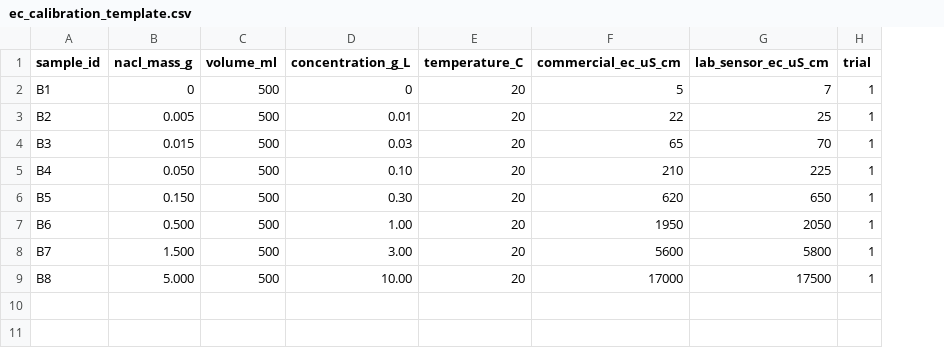
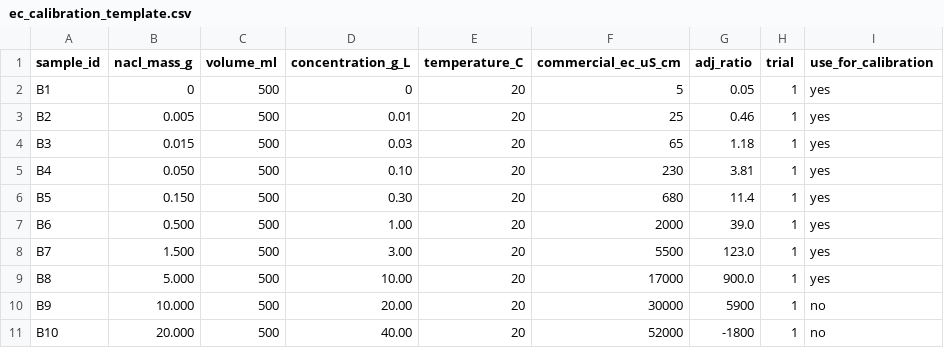
Before and after one commit to abioduneabioye/EC-Sensor-Calibration, a CSV file: data/raw/ec_calibration_template.csv, drawn as a sheet; removed rows and columns are numbered as before the commit, all else as after; the diff names each change by its address in the sheet, - before the commit and + after, or states it on an @@ line.

Commit message:
Update ec_calibration_template.csv

```diff
--- a/data/raw/ec_calibration_template.csv
+++ b/data/raw/ec_calibration_template.csv
-column G (lab_sensor_ec_uS_cm), rows 2-9: 7 | 25 | 70 | 225 | 650 | 2050 | 5800 | 17500
+column G (adj_ratio), rows 2-9: 0.05 | 0.46 | 1.18 | 3.81 | 11.4 | 39.0 | 123.0 | 900.0
+column I (use_for_calibration), rows 2-9: all yes
-F3 (commercial_ec_uS_cm): 22
+F3 (commercial_ec_uS_cm): 25
-F5 (commercial_ec_uS_cm): 210
+F5 (commercial_ec_uS_cm): 230
-F6 (commercial_ec_uS_cm): 620
+F6 (commercial_ec_uS_cm): 680
-F7 (commercial_ec_uS_cm): 1950
+F7 (commercial_ec_uS_cm): 2000
-F8 (commercial_ec_uS_cm): 5600
+F8 (commercial_ec_uS_cm): 5500
+row 10: B9 | 10.000 | 500 | 20.00 | 20 | 30000 | 5900 | 1 | no
+row 11: B10 | 20.000 | 500 | 40.00 | 20 | 52000 | -1800 | 1 | no
```
